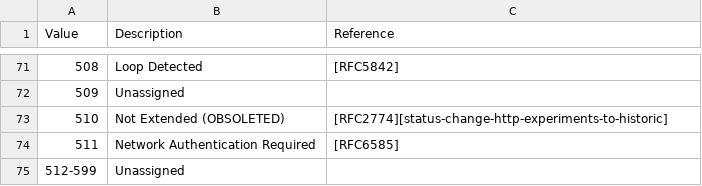
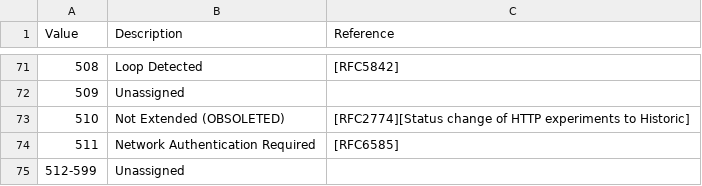
Before and after one commit to noresources/php-http, a CSV file: resources/data/http-status-codes.csv, drawn as a sheet; only a part is shown, gaps mark what is left out.

```diff
--- a/resources/data/http-status-codes.csv
+++ b/resources/data/http-status-codes.csv
@@ -72,3 +72,3 @@ Value,Description,Reference
 509,Unassigned,
-510,Not Extended (OBSOLETED),[RFC2774][status-change-http-experiments-to-historic]
+510,Not Extended (OBSOLETED),[RFC2774][Status change of HTTP experiments to Historic]
 511,Network Authentication Required,[RFC6585]
```
Also changed, not shown: resources/data/authschemes.csv, resources/data/content-coding.csv, 5 other files.
